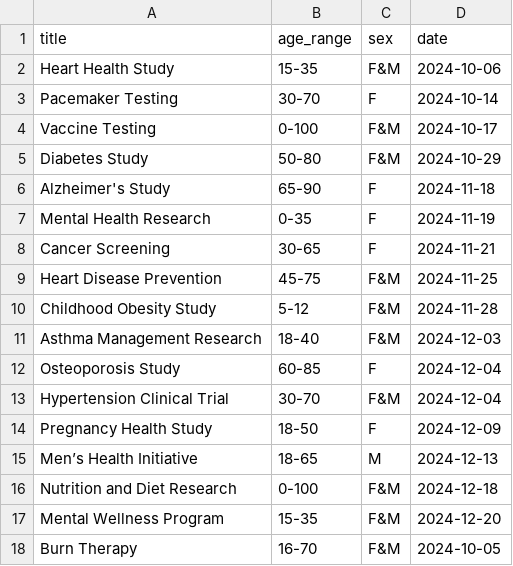
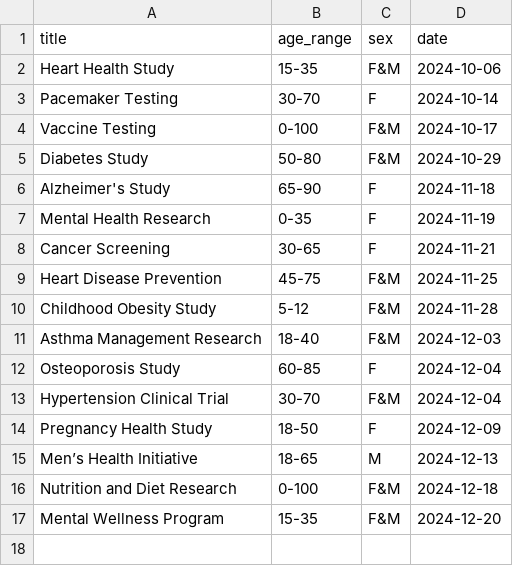
Before and after one commit to EspeMV/Trialmix-Labs, a CSV file: my_streamlit_app/trials.csv, drawn as a sheet; the diff names each change by its address in the sheet, - before the commit and + after, or states it on an @@ line.

```diff
--- a/my_streamlit_app/trials.csv
+++ b/my_streamlit_app/trials.csv
-row 18: Burn Therapy | 16-70 | F&M | 2024-10-05
```
Also changed, not shown: 4 other files.
